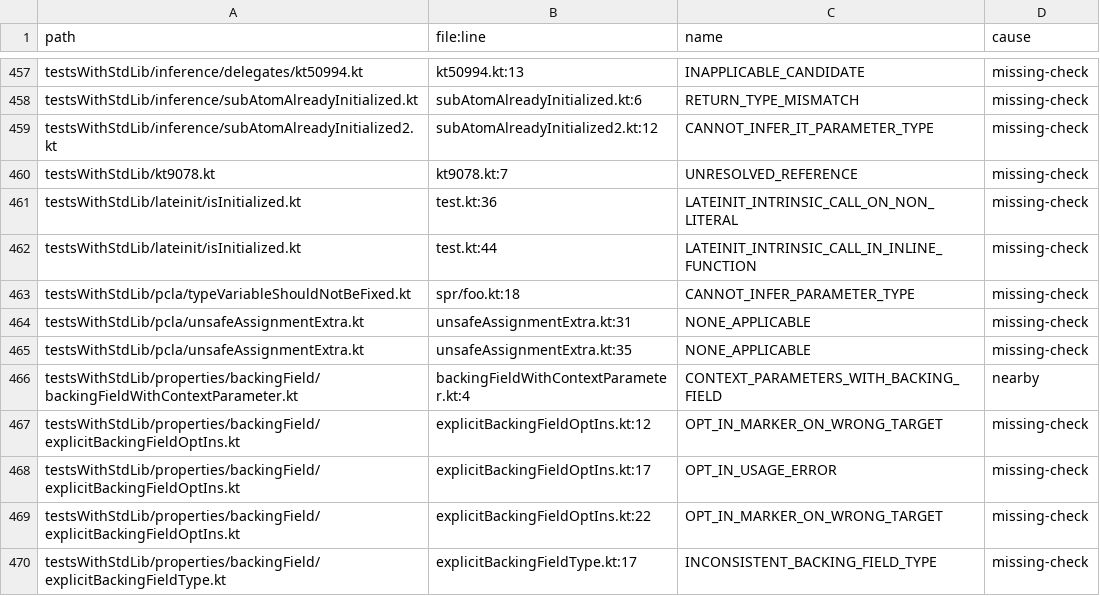
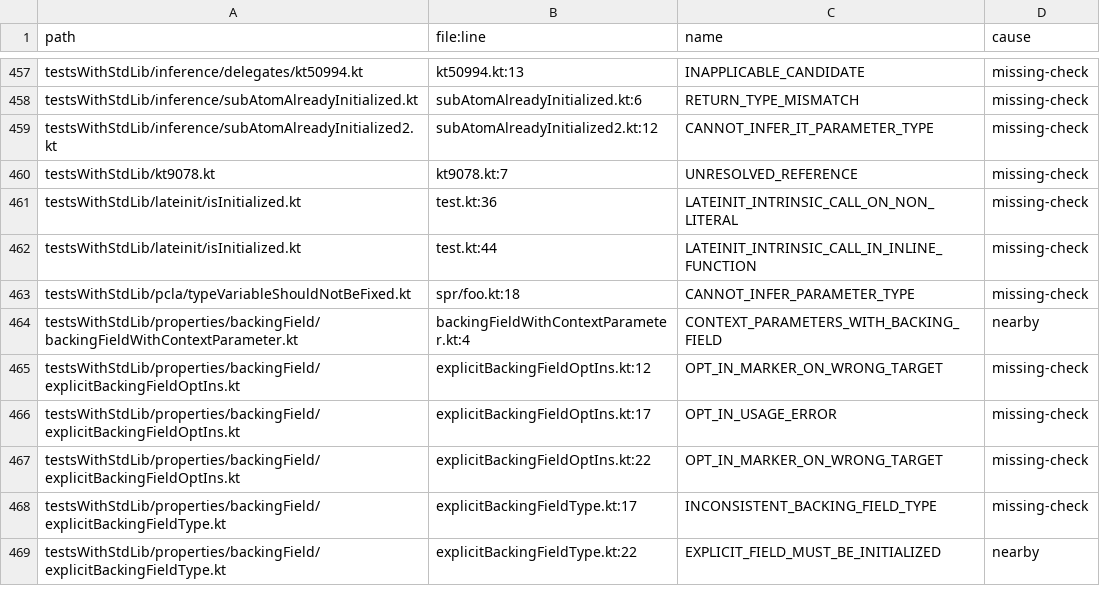
Before and after one commit to barteo/kotlin-compiler-go, a TSV file: bench/results/diagnostics-missed.tsv, drawn as a sheet; only a part is shown, gaps mark what is left out; the shorter side is filled out with more unchanged rows; the diff names each change by its address in the sheet, - before the commit and + after, or states it on an @@ line.

```diff
--- a/bench/results/diagnostics-missed.tsv
+++ b/bench/results/diagnostics-missed.tsv
-row 464: testsWithStdLib/pcla/unsafeAssignmentExtra.kt | unsafeAssignmentExtra.kt:31 | NONE_APPLICABLE | missing-check
-row 465: testsWithStdLib/pcla/unsafeAssignmentExtra.kt | unsafeAssignmentExtra.kt:35 | NONE_APPLICABLE | missing-check
```
Also changed, not shown: 5 other files.
